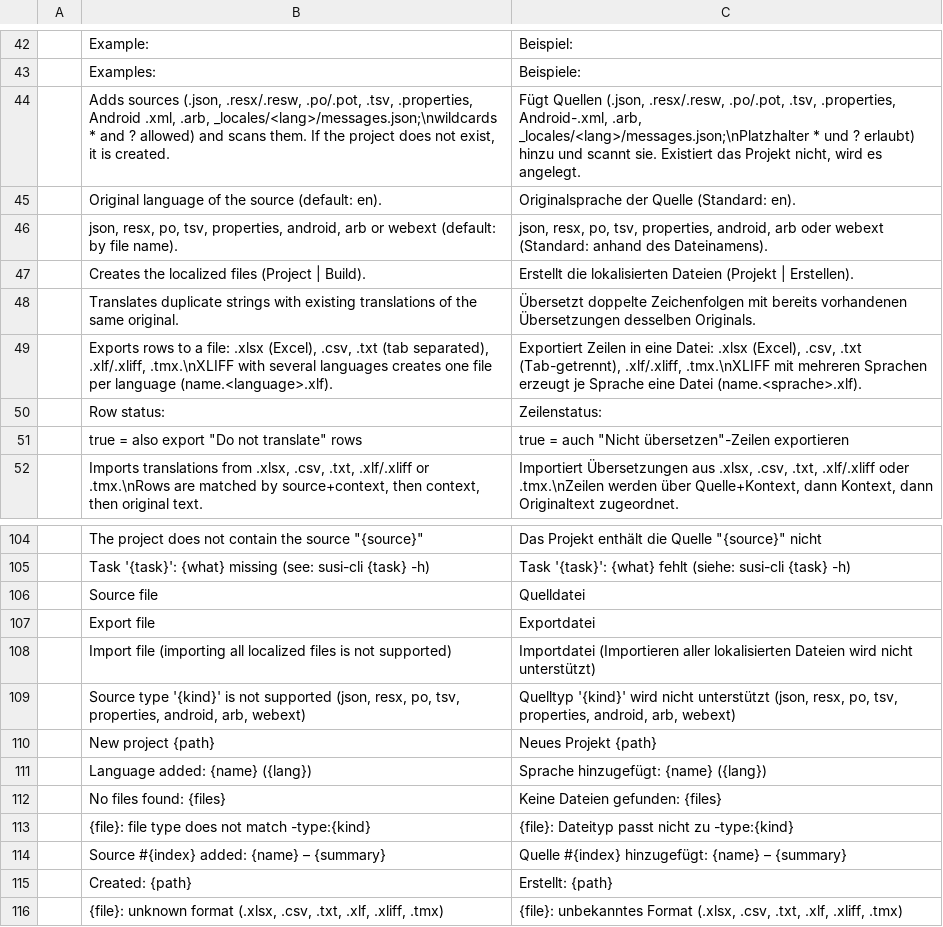
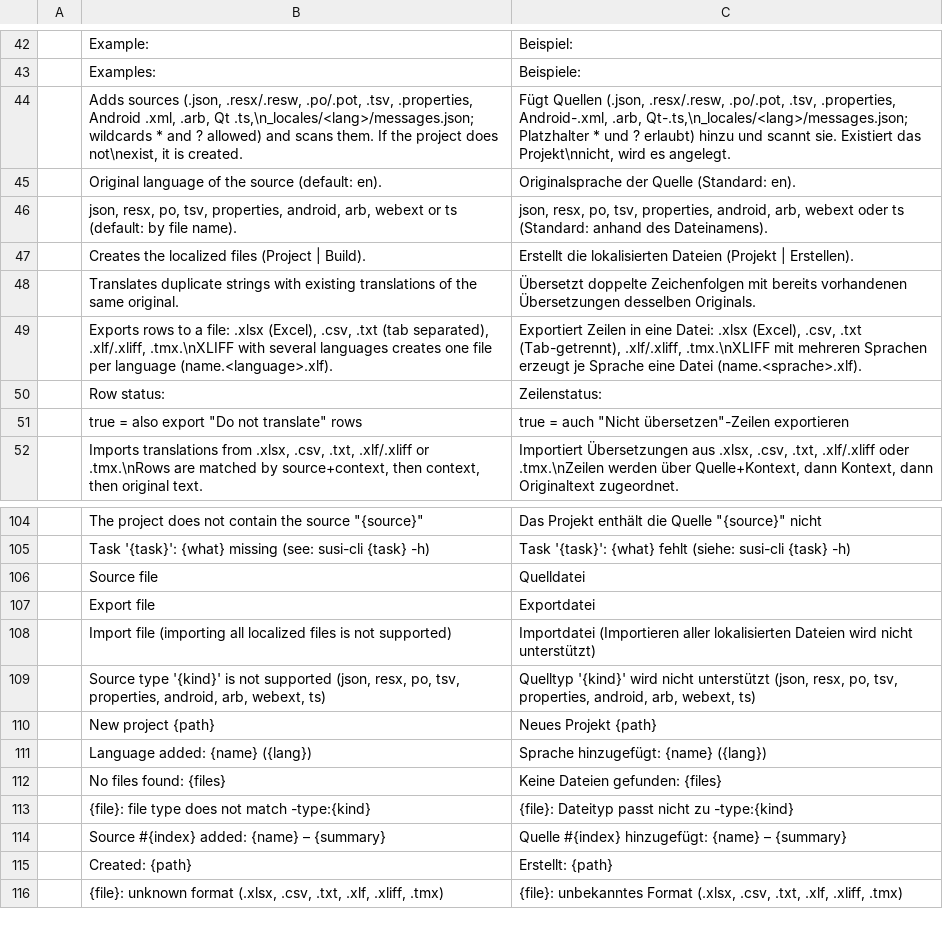
Before and after one commit to mcpride/susi-the-cat, a TSV file: crates/core/src/i18n/de-cli.tsv, drawn as a sheet; only a part is shown, gaps mark what is left out.

```diff
--- a/crates/core/src/i18n/de-cli.tsv
+++ b/crates/core/src/i18n/de-cli.tsv
@@ -43,5 +43,5 @@
 	Examples:	Beispiele:
-	Adds sources (.json, .resx/.resw, .po/.pot, .tsv, .properties, Android .xml, .arb, _locales/<lang>/messages.json;\nwildcards * and ? allowed) and scans them. If the project does not exist, it is created.	Fügt Quellen (.json, .resx/.resw, .po/.pot, .tsv, .properties, Android-.xml, .arb, _locales/<lang>/messages.json;\nPlatzhalter * und ? erlaubt) hinzu und scannt sie. Existiert das Projekt nicht, wird es angelegt.
+	Adds sources (.json, .resx/.resw, .po/.pot, .tsv, .properties, Android .xml, .arb, Qt .ts,\n_locales/<lang>/messages.json; wildcards * and ? allowed) and scans them. If the project does not\nexist, it is created.	Fügt Quellen (.json, .resx/.resw, .po/.pot, .tsv, .properties, Android-.xml, .arb, Qt-.ts,\n_locales/<lang>/messages.json; Platzhalter * und ? erlaubt) hinzu und scannt sie. Existiert das Projekt\nnicht, wird es angelegt.
 	Original language of the source (default: en).	Originalsprache der Quelle (Standard: en).
-	json, resx, po, tsv, properties, android, arb or webext (default: by file name).	json, resx, po, tsv, properties, android, arb oder webext (Standard: anhand des Dateinamens).
+	json, resx, po, tsv, properties, android, arb, webext or ts (default: by file name).	json, resx, po, tsv, properties, android, arb, webext oder ts (Standard: anhand des Dateinamens).
 	Creates the localized files (Project | Build).	Erstellt die lokalisierten Dateien (Projekt | Erstellen).
@@ -108,3 +108,3 @@
 	Import file (importing all localized files is not supported)	Importdatei (Importieren aller lokalisierten Dateien wird nicht unterstützt)
-	Source type '{kind}' is not supported (json, resx, po, tsv, properties, android, arb, webext)	Quelltyp '{kind}' wird nicht unterstützt (json, resx, po, tsv, properties, android, arb, webext)
+	Source type '{kind}' is not supported (json, resx, po, tsv, properties, android, arb, webext, ts)	Quelltyp '{kind}' wird nicht unterstützt (json, resx, po, tsv, properties, android, arb, webext, ts)
 	New project {path}	Neues Projekt {path}
```
Also changed, not shown: crates/core/src/i18n/de-core.tsv, crates/core/src/i18n/de-gui.tsv, 14 other files.
